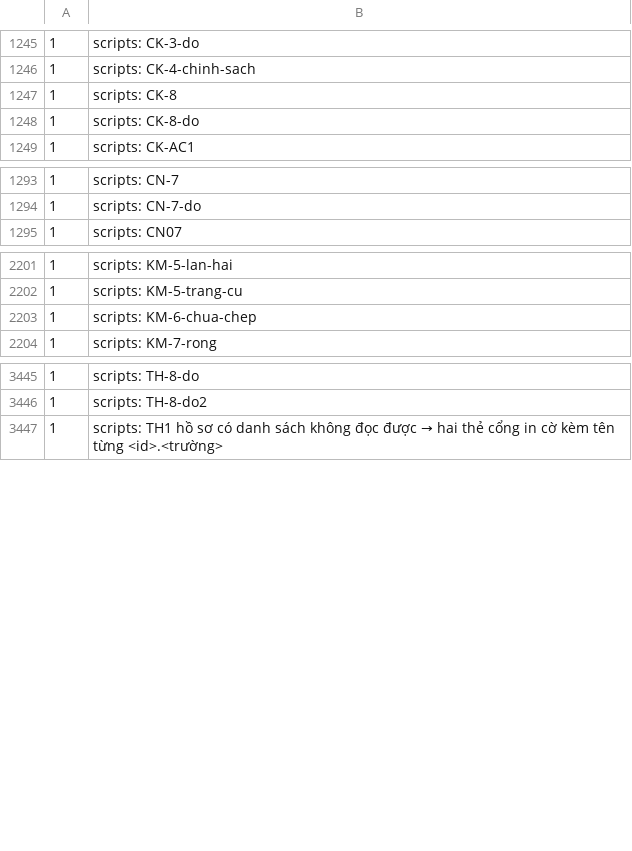
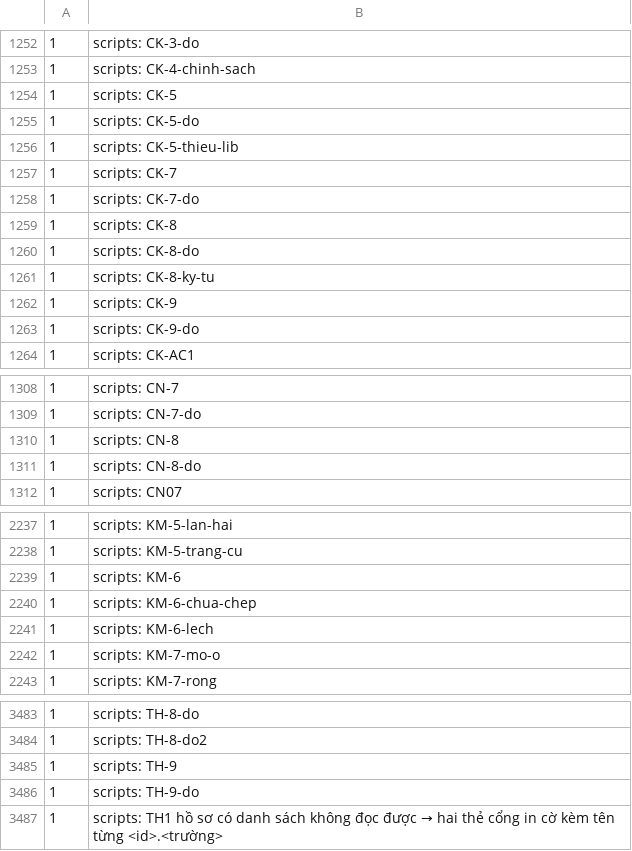
Before and after one commit to phanlemanh/delivery-loop, a TSV file: migration/kich-ban/ket-qua/giu-khoa/tui-moi.tsv, drawn as a sheet; only a part is shown, gaps mark what is left out; the diff covers the shown part only.

```diff
--- a/migration/kich-ban/ket-qua/giu-khoa/tui-moi.tsv
+++ b/migration/kich-ban/ket-qua/giu-khoa/tui-moi.tsv
@@ -1246,4 +1253,12 @@
 1	scripts: CK-4-chinh-sach
+1	scripts: CK-5
+1	scripts: CK-5-do
+1	scripts: CK-5-thieu-lib
+1	scripts: CK-7
+1	scripts: CK-7-do
 1	scripts: CK-8
 1	scripts: CK-8-do
+1	scripts: CK-8-ky-tu
+1	scripts: CK-9
+1	scripts: CK-9-do
 1	scripts: CK-AC1
@@ -1294,2 +1309,4 @@
 1	scripts: CN-7-do
+1	scripts: CN-8
+1	scripts: CN-8-do
 1	scripts: CN07
@@ -2202,3 +2238,6 @@
 1	scripts: KM-5-trang-cu
+1	scripts: KM-6
 1	scripts: KM-6-chua-chep
+1	scripts: KM-6-lech
+1	scripts: KM-7-mo-o
 1	scripts: KM-7-rong
@@ -3446,2 +3484,4 @@
 1	scripts: TH-8-do2
+1	scripts: TH-9
+1	scripts: TH-9-do
 1	scripts: TH1 hồ sơ có danh sách không đọc được → hai thẻ cổng in cờ kèm tên từng <id>.<trường>
```
Also changed, not shown: 27 added rows and 1 removed row elsewhere in this file, migration/kich-ban/ket-qua/giu-khoa/tui-cu.tsv, 8 other files.
